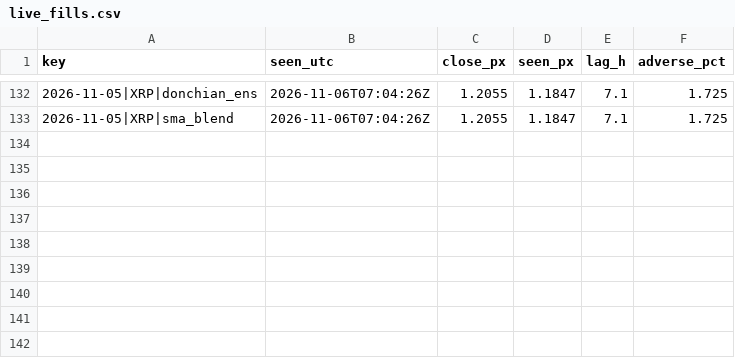
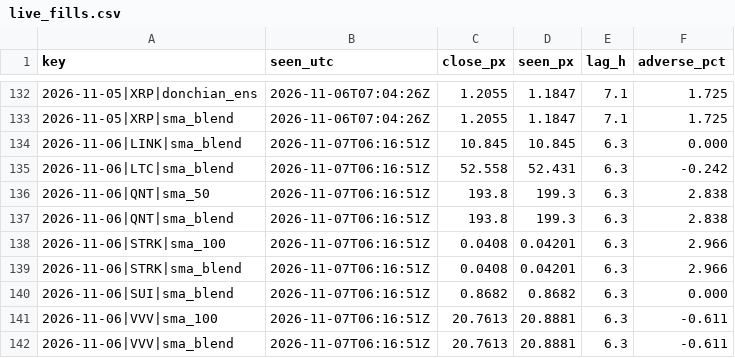
Before and after one commit to gabririv88/20261030-crypto-trend-tracker, a CSV file: data/live_fills.csv, drawn as a sheet; only a part is shown, gaps mark what is left out.

```diff
--- a/data/live_fills.csv
+++ b/data/live_fills.csv
@@ -133 +133,10 @@ key,seen_utc,close_px,seen_px,lag_h,adverse_pct
 2026-11-05|XRP|sma_blend,2026-11-06T07:04:26Z,1.2055,1.1847,7.1,1.725
+2026-11-06|LINK|sma_blend,2026-11-07T06:16:51Z,10.845,10.845,6.3,0.000
+2026-11-06|LTC|sma_blend,2026-11-07T06:16:51Z,52.558,52.431,6.3,-0.242
+2026-11-06|QNT|sma_50,2026-11-07T06:16:51Z,193.8,199.3,6.3,2.838
+2026-11-06|QNT|sma_blend,2026-11-07T06:16:51Z,193.8,199.3,6.3,2.838
+2026-11-06|STRK|sma_100,2026-11-07T06:16:51Z,0.0408,0.04201,6.3,2.966
+2026-11-06|STRK|sma_blend,2026-11-07T06:16:51Z,0.0408,0.04201,6.3,2.966
+2026-11-06|SUI|sma_blend,2026-11-07T06:16:51Z,0.8682,0.8682,6.3,0.000
+2026-11-06|VVV|sma_100,2026-11-07T06:16:51Z,20.7613,20.8881,6.3,-0.611
+2026-11-06|VVV|sma_blend,2026-11-07T06:16:51Z,20.7613,20.8881,6.3,-0.611
```
Also changed, not shown: data/candles/ADA.csv, data/candles/BTC.csv, 23 other files.
